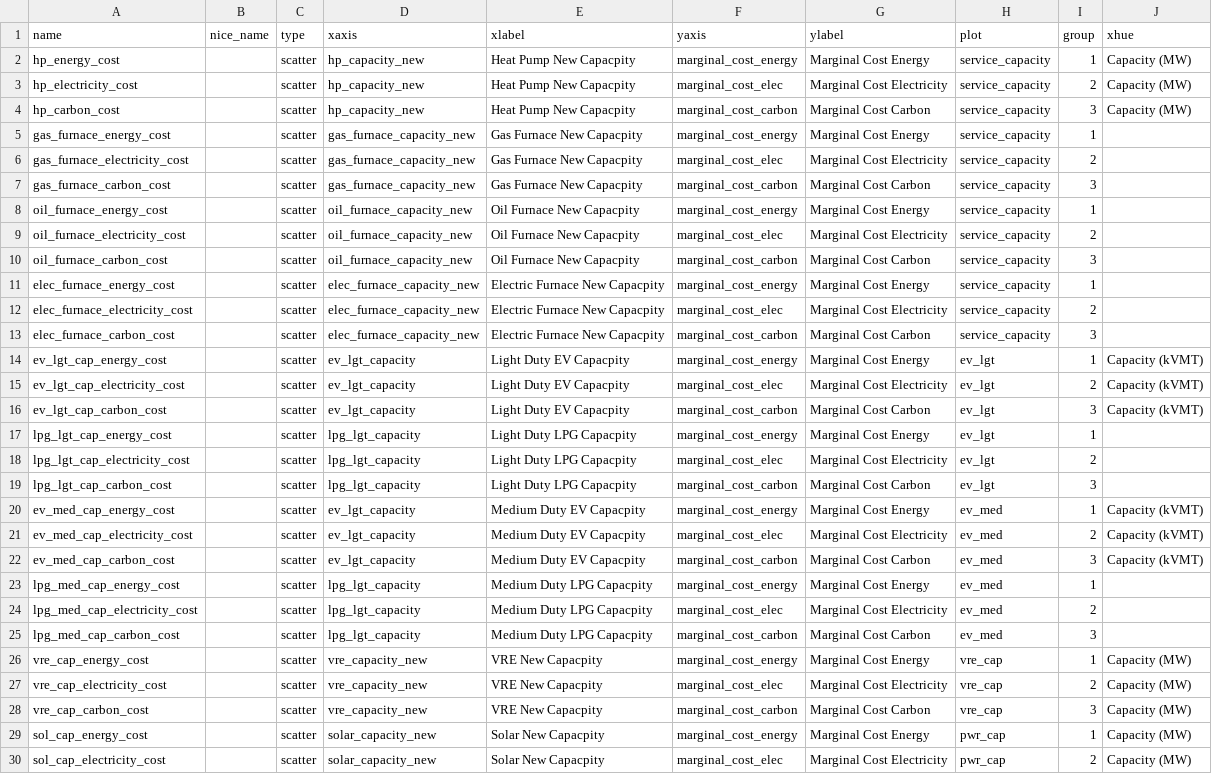
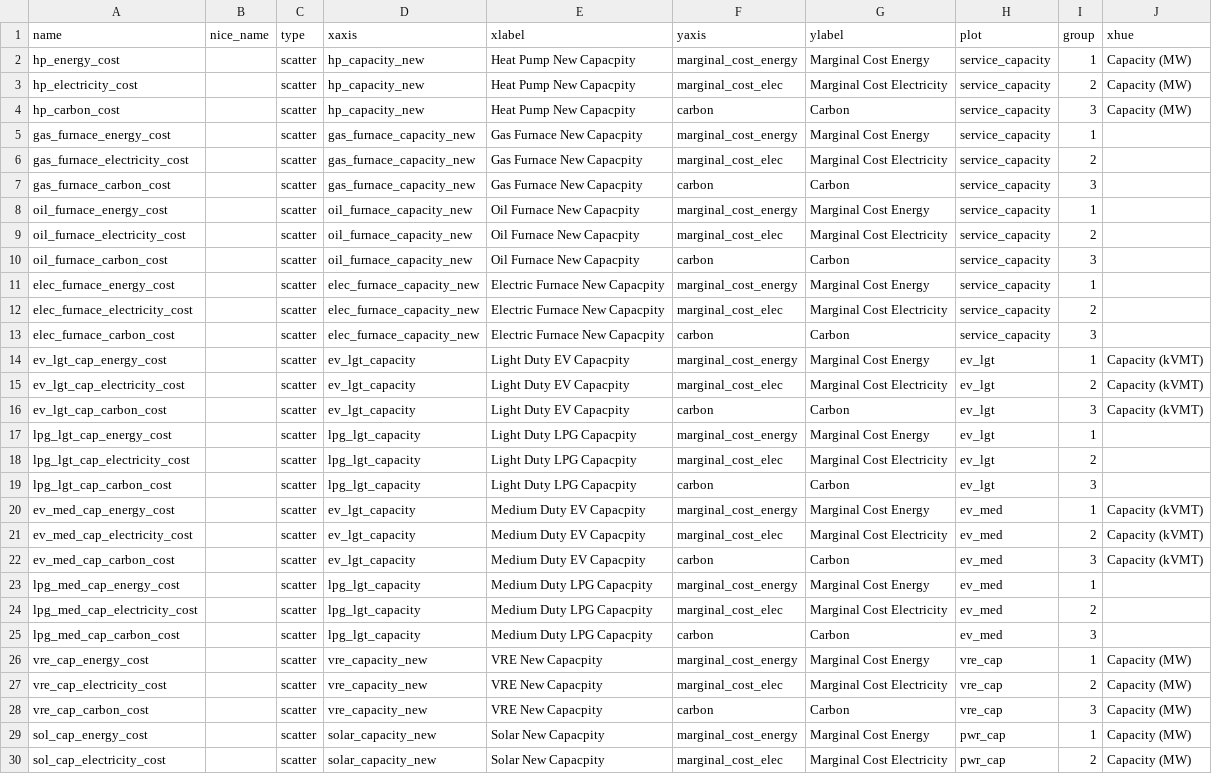
Before and after one commit to DeltaE/pypsa-gsa, a CSV file: config/plots_ua.csv, drawn as a sheet; only a part is shown; the diff covers the shown part only.

```diff
--- a/config/plots_ua.csv
+++ b/config/plots_ua.csv
@@ -3,27 +3,27 @@ hp_energy_cost,,scatter,hp_capacity_new,Heat Pump New Capacpity,marginal_cost_en
 hp_electricity_cost,,scatter,hp_capacity_new,Heat Pump New Capacpity,marginal_cost_elec,Marginal Cost Electricity,service_capacity,2,Capacity (MW)
-hp_carbon_cost,,scatter,hp_capacity_new,Heat Pump New Capacpity,marginal_cost_carbon,Marginal Cost Carbon,service_capacity,3,Capacity (MW)
+hp_carbon_cost,,scatter,hp_capacity_new,Heat Pump New Capacpity,carbon,Carbon,service_capacity,3,Capacity (MW)
 gas_furnace_energy_cost,,scatter,gas_furnace_capacity_new,Gas Furnace New Capacpity,marginal_cost_energy,Marginal Cost Energy,service_capacity,1,
 gas_furnace_electricity_cost,,scatter,gas_furnace_capacity_new,Gas Furnace New Capacpity,marginal_cost_elec,Marginal Cost Electricity,service_capacity,2,
-gas_furnace_carbon_cost,,scatter,gas_furnace_capacity_new,Gas Furnace New Capacpity,marginal_cost_carbon,Marginal Cost Carbon,service_capacity,3,
+gas_furnace_carbon_cost,,scatter,gas_furnace_capacity_new,Gas Furnace New Capacpity,carbon,Carbon,service_capacity,3,
 oil_furnace_energy_cost,,scatter,oil_furnace_capacity_new,Oil Furnace New Capacpity,marginal_cost_energy,Marginal Cost Energy,service_capacity,1,
 oil_furnace_electricity_cost,,scatter,oil_furnace_capacity_new,Oil Furnace New Capacpity,marginal_cost_elec,Marginal Cost Electricity,service_capacity,2,
-oil_furnace_carbon_cost,,scatter,oil_furnace_capacity_new,Oil Furnace New Capacpity,marginal_cost_carbon,Marginal Cost Carbon,service_capacity,3,
+oil_furnace_carbon_cost,,scatter,oil_furnace_capacity_new,Oil Furnace New Capacpity,carbon,Carbon,service_capacity,3,
 elec_furnace_energy_cost,,scatter,elec_furnace_capacity_new,Electric Furnace New Capacpity,marginal_cost_energy,Marginal Cost Energy,service_capacity,1,
 elec_furnace_electricity_cost,,scatter,elec_furnace_capacity_new,Electric Furnace New Capacpity,marginal_cost_elec,Marginal Cost Electricity,service_capacity,2,
-elec_furnace_carbon_cost,,scatter,elec_furnace_capacity_new,Electric Furnace New Capacpity,marginal_cost_carbon,Marginal Cost Carbon,service_capacity,3,
+elec_furnace_carbon_cost,,scatter,elec_furnace_capacity_new,Electric Furnace New Capacpity,carbon,Carbon,service_capacity,3,
 ev_lgt_cap_energy_cost,,scatter,ev_lgt_capacity,Light Duty EV Capacpity,marginal_cost_energy,Marginal Cost Energy,ev_lgt,1,Capacity (kVMT)
 ev_lgt_cap_electricity_cost,,scatter,ev_lgt_capacity,Light Duty EV Capacpity,marginal_cost_elec,Marginal Cost Electricity,ev_lgt,2,Capacity (kVMT)
-ev_lgt_cap_carbon_cost,,scatter,ev_lgt_capacity,Light Duty EV Capacpity,marginal_cost_carbon,Marginal Cost Carbon,ev_lgt,3,Capacity (kVMT)
+ev_lgt_cap_carbon_cost,,scatter,ev_lgt_capacity,Light Duty EV Capacpity,carbon,Carbon,ev_lgt,3,Capacity (kVMT)
 lpg_lgt_cap_energy_cost,,scatter,lpg_lgt_capacity,Light Duty LPG Capacpity,marginal_cost_energy,Marginal Cost Energy,ev_lgt,1,
 lpg_lgt_cap_electricity_cost,,scatter,lpg_lgt_capacity,Light Duty LPG Capacpity,marginal_cost_elec,Marginal Cost Electricity,ev_lgt,2,
-lpg_lgt_cap_carbon_cost,,scatter,lpg_lgt_capacity,Light Duty LPG Capacpity,marginal_cost_carbon,Marginal Cost Carbon,ev_lgt,3,
+lpg_lgt_cap_carbon_cost,,scatter,lpg_lgt_capacity,Light Duty LPG Capacpity,carbon,Carbon,ev_lgt,3,
 ev_med_cap_energy_cost,,scatter,ev_lgt_capacity,Medium Duty EV Capacpity,marginal_cost_energy,Marginal Cost Energy,ev_med,1,Capacity (kVMT)
 ev_med_cap_electricity_cost,,scatter,ev_lgt_capacity,Medium Duty EV Capacpity,marginal_cost_elec,Marginal Cost Electricity,ev_med,2,Capacity (kVMT)
-ev_med_cap_carbon_cost,,scatter,ev_lgt_capacity,Medium Duty EV Capacpity,marginal_cost_carbon,Marginal Cost Carbon,ev_med,3,Capacity (kVMT)
+ev_med_cap_carbon_cost,,scatter,ev_lgt_capacity,Medium Duty EV Capacpity,carbon,Carbon,ev_med,3,Capacity (kVMT)
 lpg_med_cap_energy_cost,,scatter,lpg_lgt_capacity,Medium Duty LPG Capacpity,marginal_cost_energy,Marginal Cost Energy,ev_med,1,
 lpg_med_cap_electricity_cost,,scatter,lpg_lgt_capacity,Medium Duty LPG Capacpity,marginal_cost_elec,Marginal Cost Electricity,ev_med,2,
-lpg_med_cap_carbon_cost,,scatter,lpg_lgt_capacity,Medium Duty LPG Capacpity,marginal_cost_carbon,Marginal Cost Carbon,ev_med,3,
+lpg_med_cap_carbon_cost,,scatter,lpg_lgt_capacity,Medium Duty LPG Capacpity,carbon,Carbon,ev_med,3,
 vre_cap_energy_cost,,scatter,vre_capacity_new,VRE New Capacpity,marginal_cost_energy,Marginal Cost Energy,vre_cap,1,Capacity (MW)
 vre_cap_electricity_cost,,scatter,vre_capacity_new,VRE New Capacpity,marginal_cost_elec,Marginal Cost Electricity,vre_cap,2,Capacity (MW)
-vre_cap_carbon_cost,,scatter,vre_capacity_new,VRE New Capacpity,marginal_cost_carbon,Marginal Cost Carbon,vre_cap,3,Capacity (MW)
+vre_cap_carbon_cost,,scatter,vre_capacity_new,VRE New Capacpity,carbon,Carbon,vre_cap,3,Capacity (MW)
 sol_cap_energy_cost,,scatter,solar_capacity_new,Solar New Capacpity,marginal_cost_energy,Marginal Cost Energy,pwr_cap,1,Capacity (MW)
```
Also changed, not shown: 6 edited cells elsewhere in this file, config/results_ua.csv, 4 other files.
